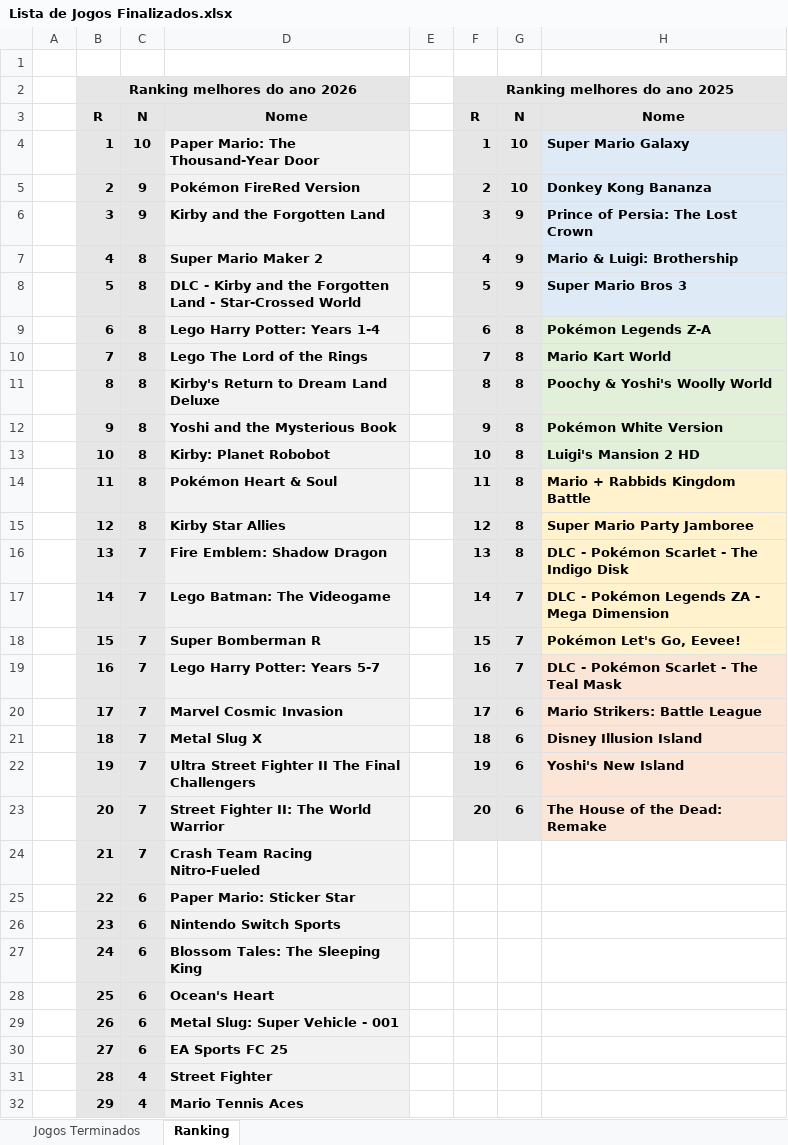
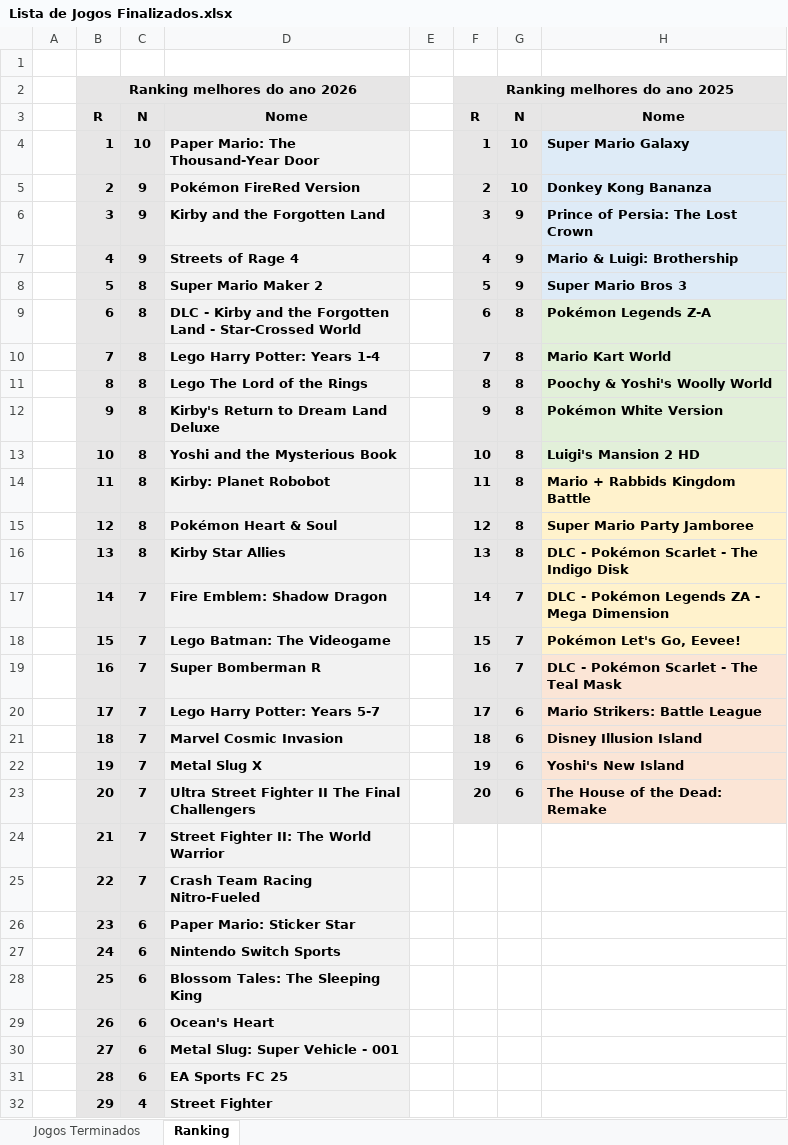
Before and after one commit to luizrantunes/planilhas, an Excel workbook: jogos/Lista de Jogos Finalizados.xlsx, sheet Ranking, drawn as a sheet; only a part is shown; values as stored, in another font and other column widths than the file's, no borders; the diff covers the shown part only; the diff names each change by its address in the sheet, - before the commit and + after, or states it on an @@ line.

```diff
--- a/jogos/Lista de Jogos Finalizados.xlsx (sheet Ranking)
+++ b/jogos/Lista de Jogos Finalizados.xlsx (sheet Ranking)
-C7: 8
+C7: 9
-D7: Super Mario Maker 2
+D7: Streets of Rage 4
-D8: DLC - Kirby and the Forgotten Land - Star-Crossed World
+D8: Super Mario Maker 2
-D9: Lego Harry Potter: Years 1-4
+D9: DLC - Kirby and the Forgotten Land - Star-Crossed World
-D10: Lego The Lord of the Rings
+D10: Lego Harry Potter: Years 1-4
-D11: Kirby's Return to Dream Land Deluxe
+D11: Lego The Lord of the Rings
-D12: Yoshi and the Mysterious Book
+D12: Kirby's Return to Dream Land Deluxe
-D13: Kirby: Planet Robobot
+D13: Yoshi and the Mysterious Book
-D14: Pokémon Heart & Soul
+D14: Kirby: Planet Robobot
-D15: Kirby Star Allies
+D15: Pokémon Heart & Soul
-C16: 7
+C16: 8
-D16: Fire Emblem: Shadow Dragon
+D16: Kirby Star Allies
-D17: Lego Batman: The Videogame
+D17: Fire Emblem: Shadow Dragon
-D18: Super Bomberman R
+D18: Lego Batman: The Videogame
-D19: Lego Harry Potter: Years 5-7
+D19: Super Bomberman R
-D20: Marvel Cosmic Invasion
+D20: Lego Harry Potter: Years 5-7
-D21: Metal Slug X
+D21: Marvel Cosmic Invasion
-D22: Ultra Street Fighter II The Final Challengers
+D22: Metal Slug X
-D23: Street Fighter II: The World Warrior
+D23: Ultra Street Fighter II The Final Challengers
-D24: Crash Team Racing Nitro-Fueled
+D24: Street Fighter II: The World Warrior
-C25: 6
+C25: 7
-D25: Paper Mario: Sticker Star
+D25: Crash Team Racing Nitro-Fueled
-D26: Nintendo Switch Sports
+D26: Paper Mario: Sticker Star
-D27: Blossom Tales: The Sleeping King
+D27: Nintendo Switch Sports
-D28: Ocean's Heart
+D28: Blossom Tales: The Sleeping King
-D29: Metal Slug: Super Vehicle - 001
+D29: Ocean's Heart
-D30: EA Sports FC 25
+D30: Metal Slug: Super Vehicle - 001
-C31: 4
+C31: 6
-D31: Street Fighter
+D31: EA Sports FC 25
-D32: Mario Tennis Aces
+D32: Street Fighter
```
Also changed, not shown: 3 edited cells and cell formats elsewhere in this sheet, sheet Jogos Terminados, formulas that keep their value, livros/Lista de Livros Finalizados.xlsx, 3 other files.
